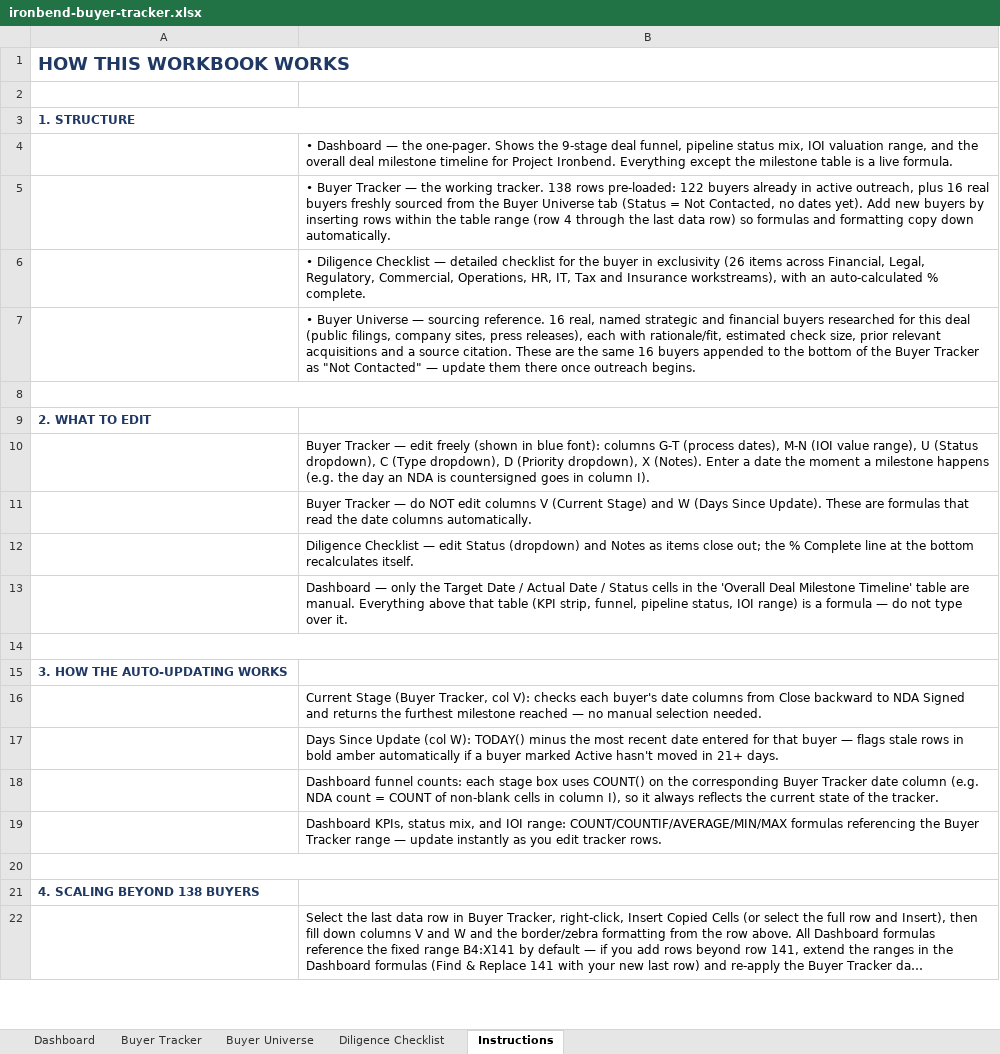
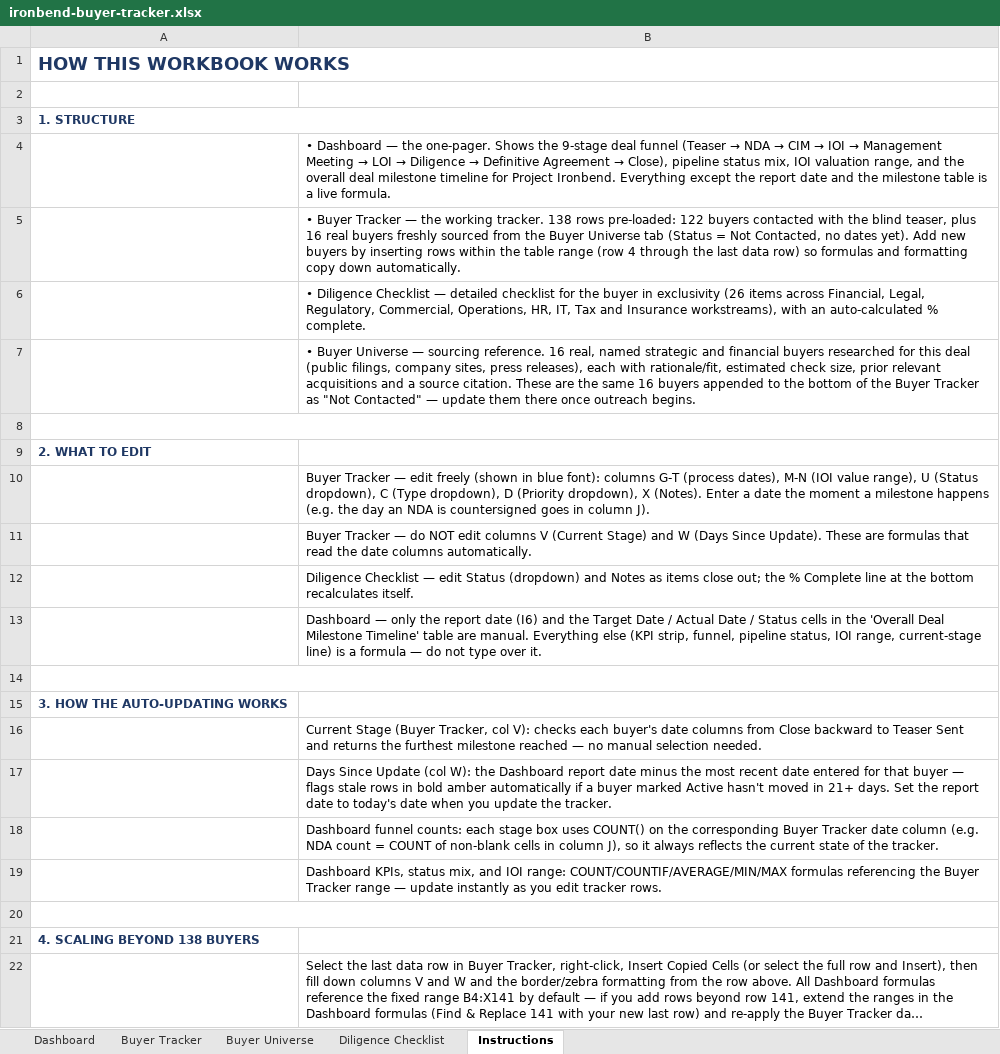
Before and after one commit to Sarthak027A/sarthak-port, an Excel workbook: public/files/ironbend-buyer-tracker.xlsx, sheet Instructions, drawn as a sheet; only a part is shown; long unchanged cells end in …; values as stored, in another font and other column widths than the file's, no borders; the diff names each change by its address in the sheet, - before the commit and + after, or states it on an @@ line.

```diff
--- a/public/files/ironbend-buyer-tracker.xlsx (sheet Instructions)
+++ b/public/files/ironbend-buyer-tracker.xlsx (sheet Instructions)
@@ B4: …9-stage deal funnel, pipeline status mix, IOI valuation range, and the overall deal milestone timeline for Project Ironbend. Everything except the milestone… → …9-stage deal funnel (Teaser → NDA → CIM → IOI → Management Meeting → LOI → Diligence → Definitive Agreement → Close), pipeline status mix, IOI valuation range, and the overall deal milestone timeline for Project Ironbend. Everything except the report date and the milestone… @@
-B5: …122 buyers already in active outreach, plus 16…
+B5: …122 buyers contacted with the blind teaser, plus 16…
-B10: …in column I).
+B10: …in column J).
-B13: …only the Target Date / Actual Date / Status cells in the 'Overall Deal Milestone Timeline' table are manual. Everything above that table (KPI strip, funnel, pipeline status, IOI range) is a…
+B13: …only the report date (I6) and the Target Date / Actual Date / Status cells in the 'Overall Deal Milestone Timeline' table are manual. Everything else (KPI strip, funnel, pipeline status, IOI range, current-stage line) is a…
-B16: …backward to NDA Signed and returns…
+B16: …backward to Teaser Sent and returns…
-B17: …(col W): TODAY() minus the most recent date entered for that buyer — flags stale rows in bold amber automatically if a buyer marked Active hasn't moved in 21+ days.
+B17: …(col W): the Dashboard report date minus the most recent date entered for that buyer — flags stale rows in bold amber automatically if a buyer marked Active hasn't moved in 21+ days. Set the report date to today's date when you update the tracker.
-B18: …in column I), so it…
+B18: …in column J), so it…
```
Also changed, not shown: sheet Buyer Tracker, sheet Dashboard, sheet Buyer Universe, sheet Diligence Checklist, formulas that keep their value, charts or pictures, public/files/ironbend-financial-model.xlsx, 2 other files.
